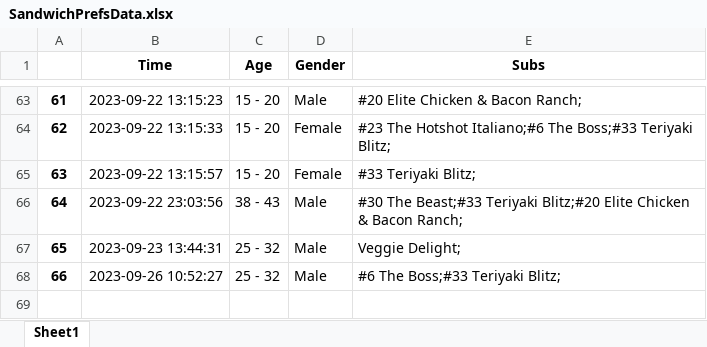
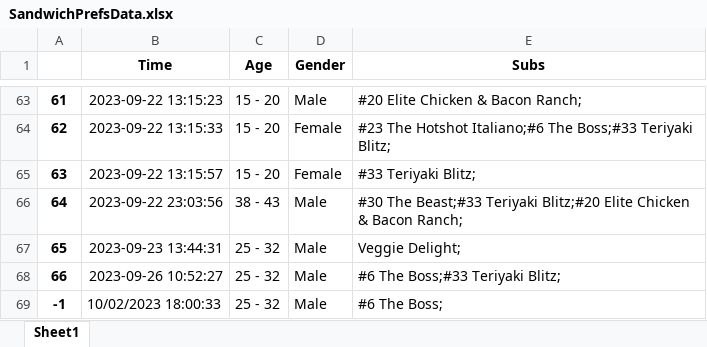
Before and after one commit to Carter03/SubwaySuggest, an Excel workbook: data/SandwichPrefsData.xlsx, sheet Sheet1, drawn as a sheet; only a part is shown, gaps mark what is left out; values as stored, in another font and other column widths than the file's, no borders; the diff names each change by its address in the sheet, - before the commit and + after, or states it on an @@ line.

```diff
--- a/data/SandwichPrefsData.xlsx (sheet Sheet1)
+++ b/data/SandwichPrefsData.xlsx (sheet Sheet1)
+row 69: -1 | 10/02/2023 18:00:33 | 25 - 32 | Male | #6 The Boss;
```
Also changed, not shown: 5 other files.
